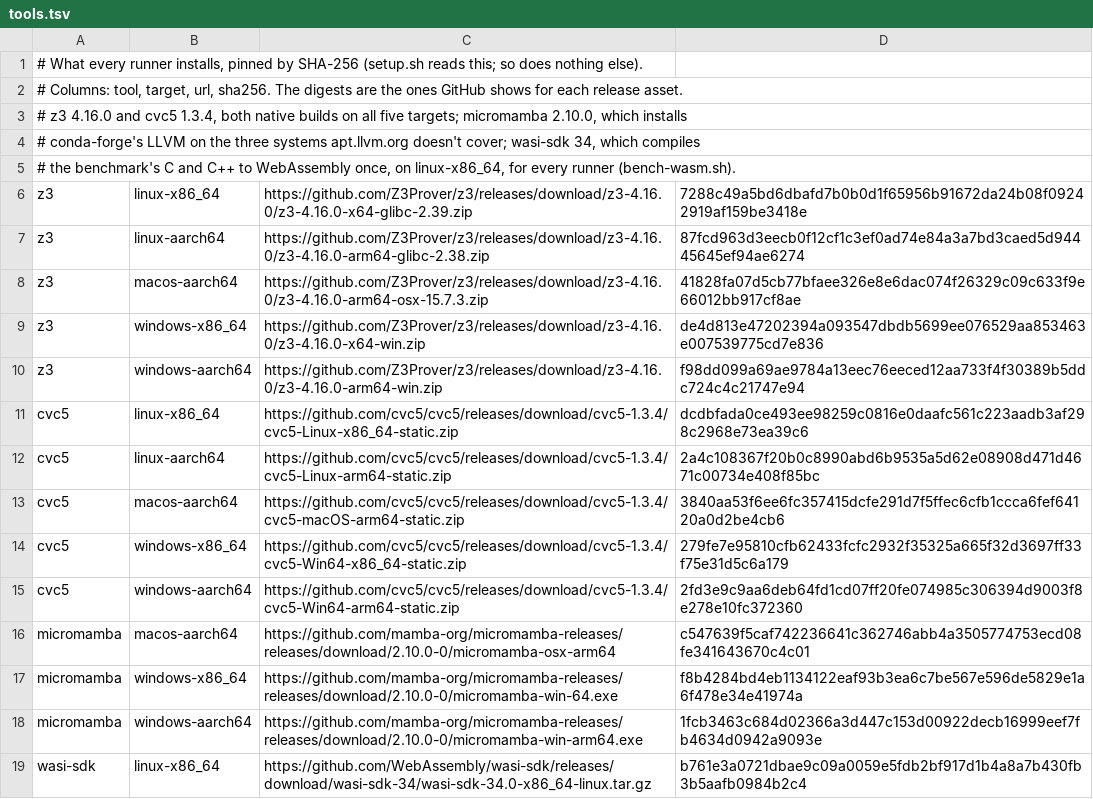
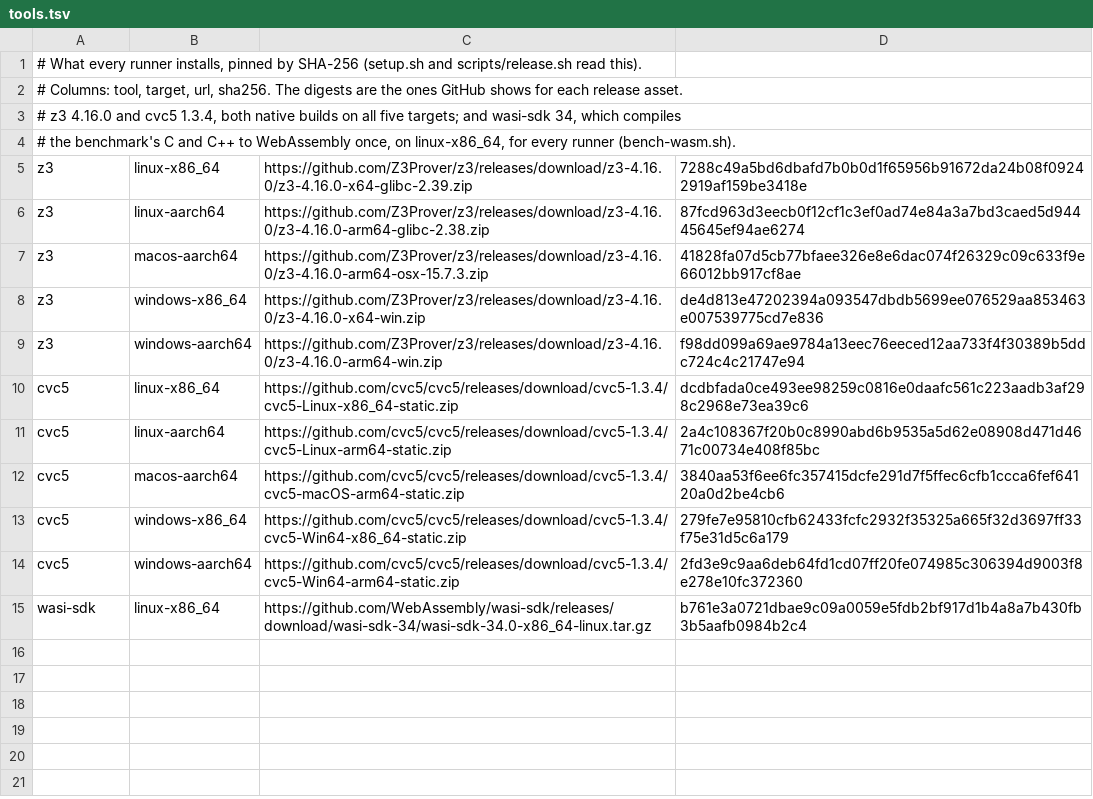
Before and after one commit to laughing-hermit/lengua, a TSV file: scripts/ci/tools.tsv, drawn as a sheet.

```diff
--- a/scripts/ci/tools.tsv
+++ b/scripts/ci/tools.tsv
@@ -1,5 +1,4 @@
-# What every runner installs, pinned by SHA-256 (setup.sh reads this; so does nothing else).
+# What every runner installs, pinned by SHA-256 (setup.sh and scripts/release.sh read this).
 # Columns: tool, target, url, sha256. The digests are the ones GitHub shows for each release asset.
-# z3 4.16.0 and cvc5 1.3.4, both native builds on all five targets; micromamba 2.10.0, which installs
-# conda-forge's LLVM on the three systems apt.llvm.org doesn't cover; wasi-sdk 34, which compiles
+# z3 4.16.0 and cvc5 1.3.4, both native builds on all five targets; and wasi-sdk 34, which compiles
 # the benchmark's C and C++ to WebAssembly once, on linux-x86_64, for every runner (bench-wasm.sh).
@@ -15,5 +14,2 @@ cvc5	windows-x86_64	https://github.com/cvc5/cvc5/releases/download/cvc5-1.3.4/cv
 cvc5	windows-aarch64	https://github.com/cvc5/cvc5/releases/download/cvc5-1.3.4/cvc5-Win64-arm64-static.zip	2fd3e9c9aa6deb64fd1cd07ff20fe074985c306394d9003f8e278e10fc372360
-micromamba	macos-aarch64	https://github.com/mamba-org/micromamba-releases/releases/download/2.10.0-0/micromamba-osx-arm64	c547639f5caf742236641c362746abb4a3505774753ecd08fe341643670c4c01
-micromamba	windows-x86_64	https://github.com/mamba-org/micromamba-releases/releases/download/2.10.0-0/micromamba-win-64.exe	f8b4284bd4eb1134122eaf93b3ea6c7be567e596de5829e1a6f478e34e41974a
-micromamba	windows-aarch64	https://github.com/mamba-org/micromamba-releases/releases/download/2.10.0-0/micromamba-win-arm64.exe	1fcb3463c684d02366a3d447c153d00922decb16999eef7fb4634d0942a9093e
 wasi-sdk	linux-x86_64	https://github.com/WebAssembly/wasi-sdk/releases/download/wasi-sdk-34/wasi-sdk-34.0-x86_64-linux.tar.gz	b761e3a0721dbae9c09a0059e5fdb2bf917d1b4a8a7b430fb3b5aafb0984b2c4
```
Also changed, not shown: 5 other files.
